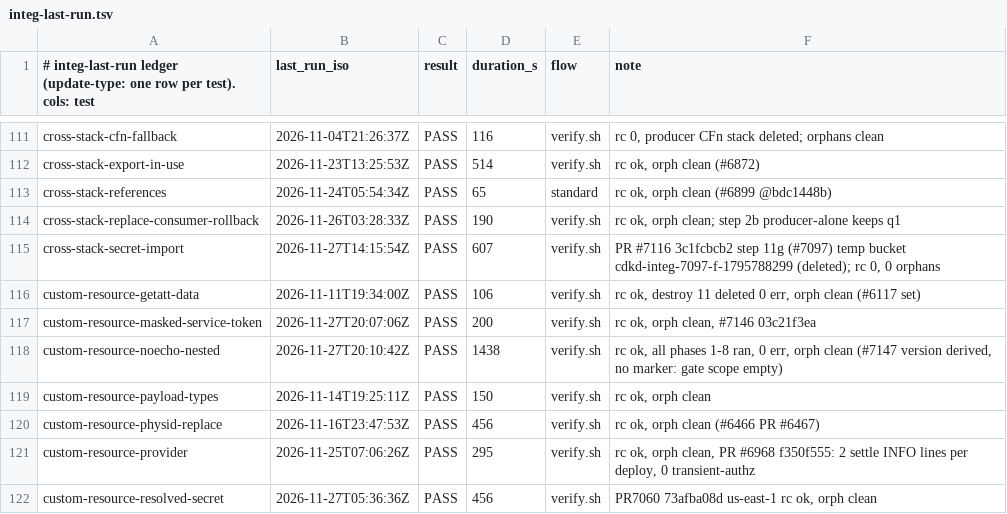
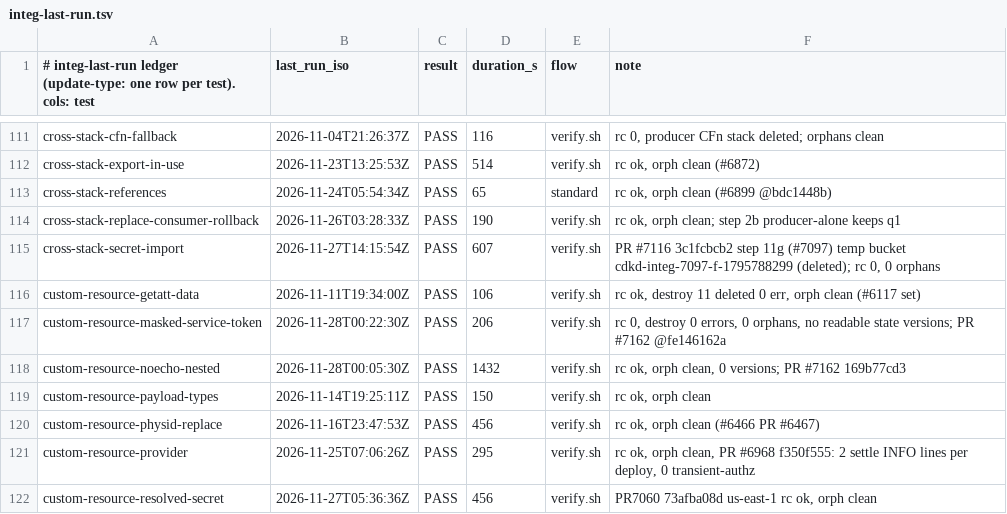
Before and after one commit to go-to-k/cdkd, a TSV file: docs/_generated/integ-last-run.tsv, drawn as a sheet; only a part is shown, gaps mark what is left out.

```diff
--- a/docs/_generated/integ-last-run.tsv
+++ b/docs/_generated/integ-last-run.tsv
@@ -116,4 +116,4 @@ cross-stack-secret-import	2026-11-27T14:15:54Z	PASS	607	verify.sh	PR #7116 3c1fc
 custom-resource-getatt-data	2026-11-11T19:34:00Z	PASS	106	verify.sh	rc ok, destroy 11 deleted 0 err, orph clean (#6117 set)
-custom-resource-masked-service-token	2026-11-27T20:07:06Z	PASS	200	verify.sh	rc ok, orph clean, #7146 03c21f3ea
-custom-resource-noecho-nested	2026-11-27T20:10:42Z	PASS	1438	verify.sh	rc ok, all phases 1-8 ran, 0 err, orph clean (#7147 version derived, no marker: gate scope empty)
+custom-resource-masked-service-token	2026-11-28T00:22:30Z	PASS	206	verify.sh	rc 0, destroy 0 errors, 0 orphans, no readable state versions; PR #7162 @fe146162a
+custom-resource-noecho-nested	2026-11-28T00:05:30Z	PASS	1432	verify.sh	rc ok, orph clean, 0 versions; PR #7162 169b77cd3
 custom-resource-payload-types	2026-11-14T19:25:11Z	PASS	150	verify.sh	rc ok, orph clean
```
Also changed, not shown: 43 other files.
